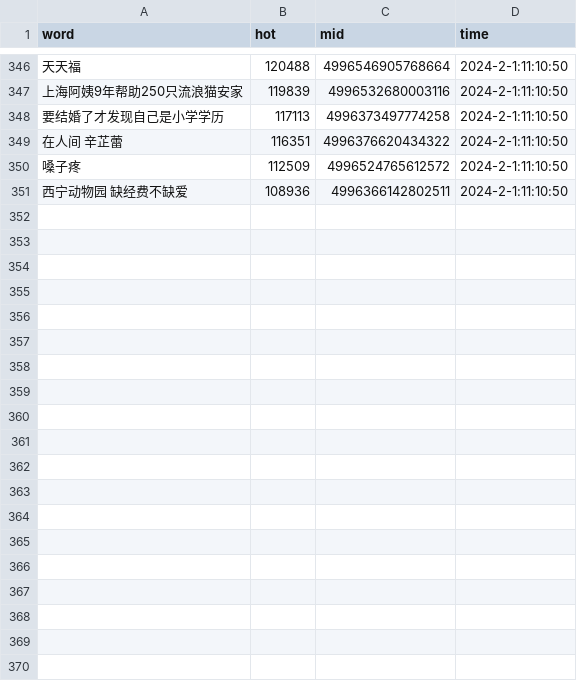
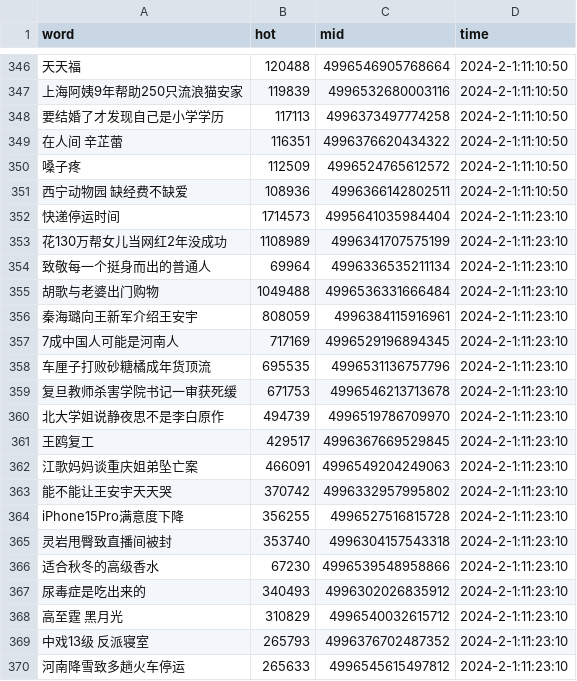
Before and after one commit to Euclid-Jie/weibo_hotlist, a CSV file: hotlist/2024_2_1.csv, drawn as a sheet; only a part is shown, gaps mark what is left out; the diff covers the shown part only; the diff names each change by its address in the sheet, - before the commit and + after, or states it on an @@ line.

```diff
--- a/hotlist/2024_2_1.csv
+++ b/hotlist/2024_2_1.csv
+row 352: 快递停运时间 | 1714573 | 4995641035984404 | 2024-2-1:11:23:10
+row 353: 花130万帮女儿当网红2年没成功 | 1108989 | 4996341707575199 | 2024-2-1:11:23:10
+row 354: 致敬每一个挺身而出的普通人 | 69964 | 4996336535211134 | 2024-2-1:11:23:10
+row 355: 胡歌与老婆出门购物 | 1049488 | 4996536331666484 | 2024-2-1:11:23:10
+row 356: 秦海璐向王新军介绍王安宇 | 808059 | 4996384115916961 | 2024-2-1:11:23:10
+row 357: 7成中国人可能是河南人 | 717169 | 4996529196894345 | 2024-2-1:11:23:10
+row 358: 车厘子打败砂糖橘成年货顶流 | 695535 | 4996531136757796 | 2024-2-1:11:23:10
+row 359: 复旦教师杀害学院书记一审获死缓 | 671753 | 4996546213713678 | 2024-2-1:11:23:10
+row 360: 北大学姐说静夜思不是李白原作 | 494739 | 4996519786709970 | 2024-2-1:11:23:10
+row 361: 王鸥复工 | 429517 | 4996367669529845 | 2024-2-1:11:23:10
+row 362: 江歌妈妈谈重庆姐弟坠亡案 | 466091 | 4996549204249063 | 2024-2-1:11:23:10
+row 363: 能不能让王安宇天天哭 | 370742 | 4996332957995802 | 2024-2-1:11:23:10
+row 364: iPhone15Pro满意度下降 | 356255 | 4996527516815728 | 2024-2-1:11:23:10
+row 365: 灵岩甩臀致直播间被封 | 353740 | 4996304157543318 | 2024-2-1:11:23:10
+row 366: 适合秋冬的高级香水 | 67230 | 4996539548958866 | 2024-2-1:11:23:10
+row 367: 尿毒症是吃出来的 | 340493 | 4996302026835912 | 2024-2-1:11:23:10
+row 368: 高至霆 黑月光 | 310829 | 4996540032615712 | 2024-2-1:11:23:10
+row 369: 中戏13级 反派寝室 | 265793 | 4996376702487352 | 2024-2-1:11:23:10
+row 370: 河南降雪致多趟火车停运 | 265633 | 4996545615497812 | 2024-2-1:11:23:10
```
Also changed, not shown: 31 added rows elsewhere in this file, docs/0/ranking_data.csv, docs/10/ranking_data.csv, 1 other file.
